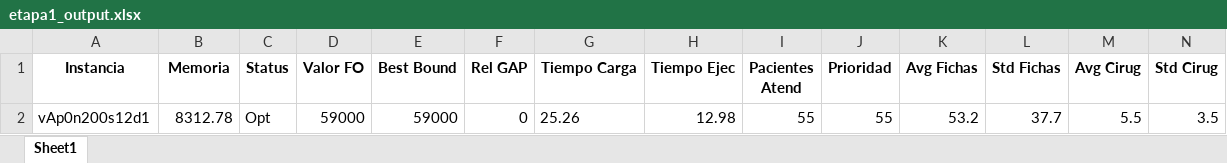
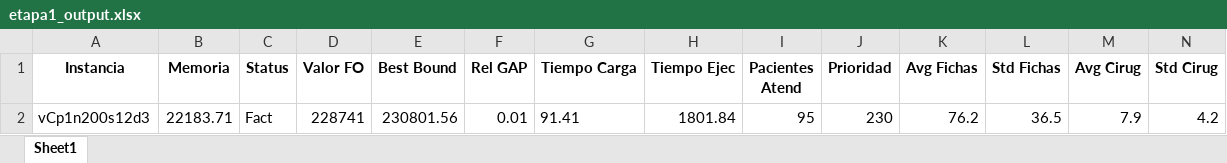
Before and after one commit to Franri3008/Tesis, an Excel workbook: Output/LPM/etapa1_output.xlsx, sheet Sheet1, drawn as a sheet; only a part is shown; values as stored, in another font and other column widths than the file's, no borders; removed rows and columns are numbered as before the commit, all else as after; rows hold the shown columns only; the diff names each change by its address in the sheet, - before the commit and + after, or states it on an @@ line.

```diff
--- a/Output/LPM/etapa1_output.xlsx (sheet Sheet1)
+++ b/Output/LPM/etapa1_output.xlsx (sheet Sheet1)
-row 2: vAp0n200s12d1 | 8312.78 | Opt | 59000 | 59000 | 0 | 25.26 | 12.98 | 55 | 55 | 53.2 | 37.7 | 5.5 | 3.5
+row 2: vCp1n200s12d3 | 22183.71 | Fact | 228741 | 230801.56 | 0.01 | 91.41 | 1801.84 | 95 | 230 | 76.2 | 36.5 | 7.9 | 4.2
```
Also changed, not shown: Output/CPM/etapa1_output.xlsx, Output/LPM/etapa1_Schedule_vAp0n200s12d1.xlsx, 9 other files.
